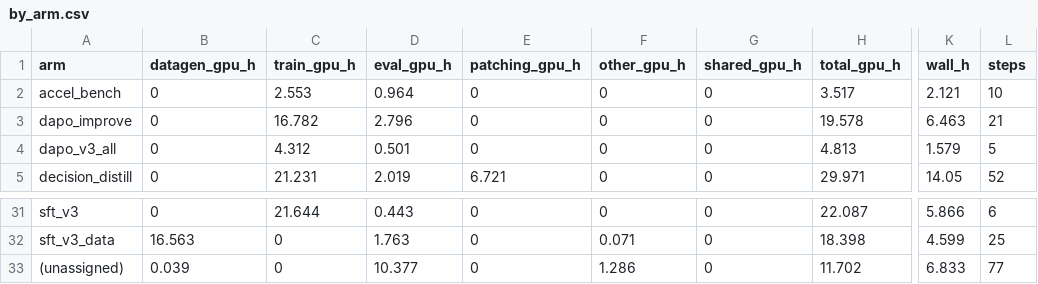
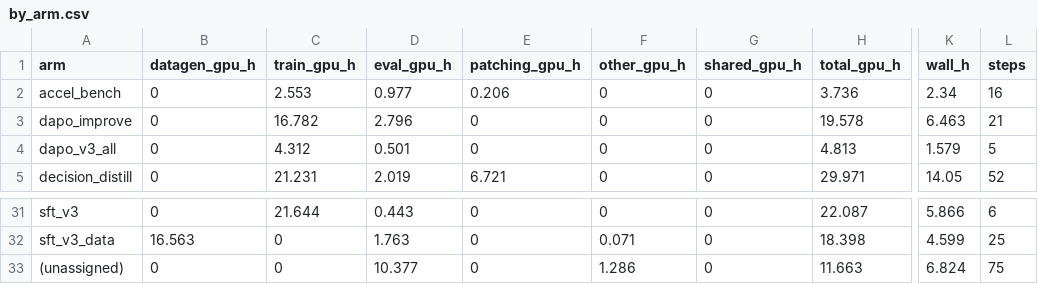
Before and after one commit to Stereotypes-in-LLMs/hiring_bias_mitigation_at, a CSV file: reports/cost/by_arm.csv, drawn as a sheet; only a part is shown, gaps mark what is left out; the diff names each change by its address in the sheet, - before the commit and + after, or states it on an @@ line.

```diff
--- a/reports/cost/by_arm.csv
+++ b/reports/cost/by_arm.csv
-D2 (eval_gpu_h): 0.964
+D2 (eval_gpu_h): 0.977
-E2 (patching_gpu_h): 0
+E2 (patching_gpu_h): 0.206
-H2 (total_gpu_h): 3.517
+H2 (total_gpu_h): 3.736
-K2 (wall_h): 2.121
+K2 (wall_h): 2.34
-L2 (steps): 10
+L2 (steps): 16
-B33 (datagen_gpu_h): 0.039
+B33 (datagen_gpu_h): 0
-H33 (total_gpu_h): 11.702
+H33 (total_gpu_h): 11.663
-K33 (wall_h): 6.833
+K33 (wall_h): 6.824
-L33 (steps): 77
+L33 (steps): 75
```
Also changed, not shown: reports/cost/by_stage.csv, reports/cost/jobs.csv, 8 other files.
